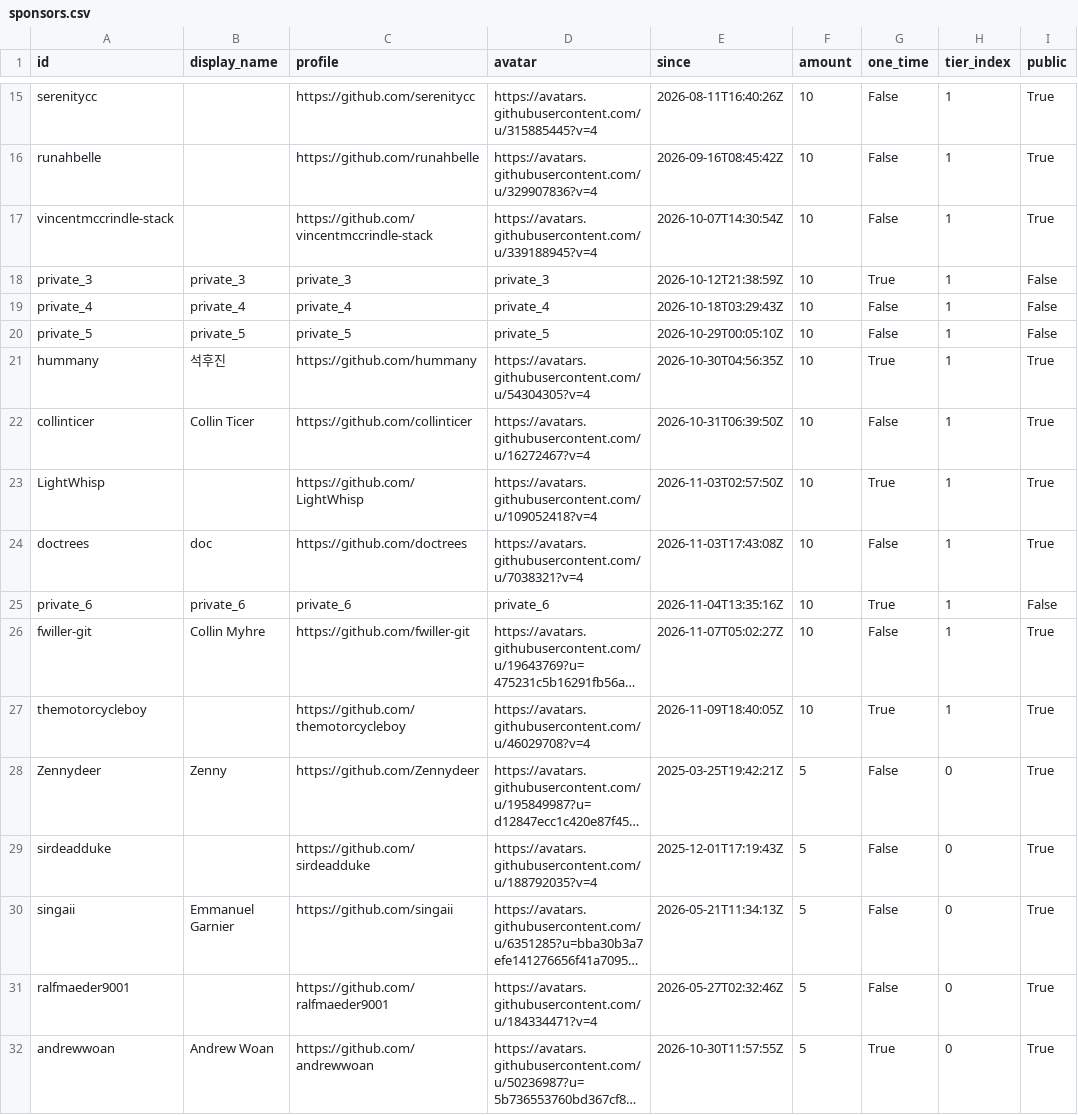
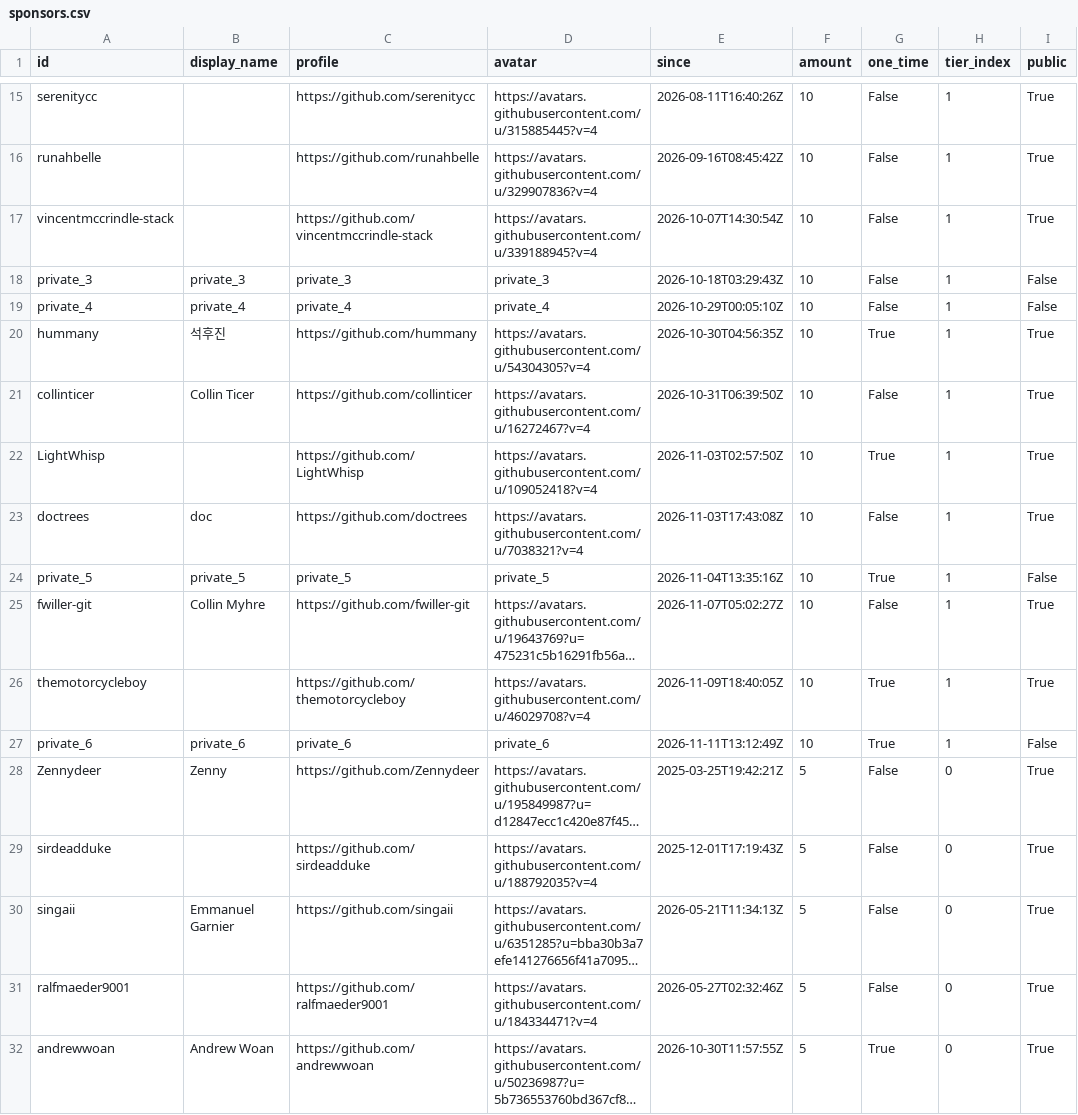
Before and after one commit to ucupumar/ucupaint-wiki, a CSV file: data/sponsors.csv, drawn as a sheet; only a part is shown, gaps mark what is left out; long unchanged cells end in …; removed rows and columns are numbered as before the commit, all else as after; the diff names each change by its address in the sheet, - before the commit and + after, or states it on an @@ line.

```diff
--- a/data/sponsors.csv
+++ b/data/sponsors.csv
-E18 (since): 2026-10-12T21:38:59Z
+E18 (since): 2026-10-18T03:29:43Z
-G18 (one_time): True
+G18 (one_time): False
-E19 (since): 2026-10-18T03:29:43Z
+E19 (since): 2026-10-29T00:05:10Z
-row 20: private_5 | private_5 | private_5 | private_5 | 2026-10-29T00:05:10Z | 10 | False | 1 | False
-A24 (id): private_6
+A24 (id): private_5
-B24 (display_name): private_6
+B24 (display_name): private_5
-C24 (profile): private_6
+C24 (profile): private_5
-D24 (avatar): private_6
+D24 (avatar): private_5
+row 27: private_6 | private_6 | private_6 | private_6 | 2026-11-11T13:12:49Z | 10 | True | 1 | False
```
Also changed, not shown: 1 other file.
